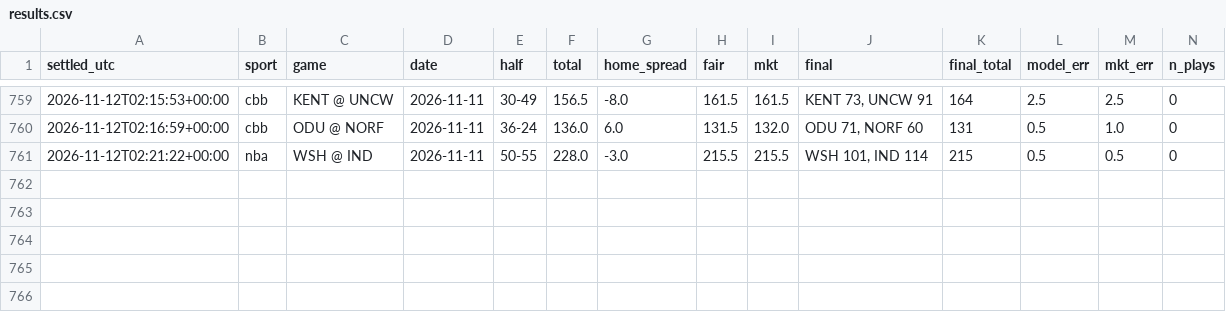
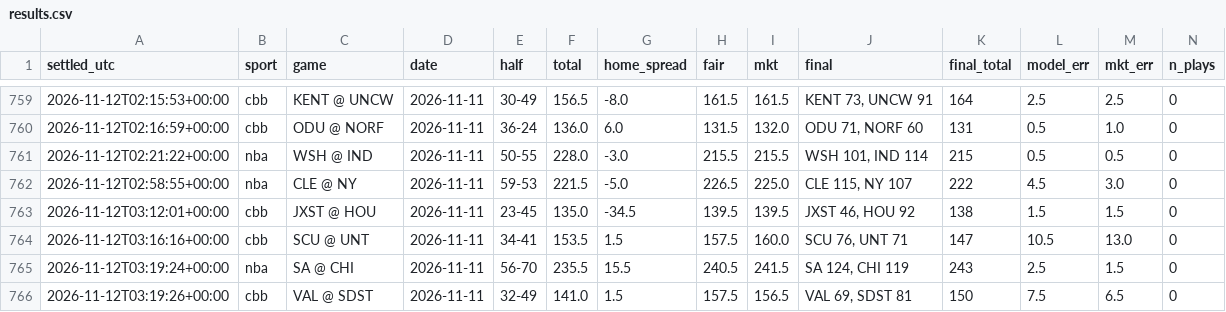
Before and after one commit to fouronetrue/halftime-desk, a CSV file: log/results.csv, drawn as a sheet; only a part is shown, gaps mark what is left out; rows hold the shown columns only; the diff names each change by its address in the sheet, - before the commit and + after, or states it on an @@ line.

```diff
--- a/log/results.csv
+++ b/log/results.csv
+row 762: 2026-11-12T02:58:55+00:00 | nba | CLE @ NY | 2026-11-11 | 59-53 | 221.5 | -5.0 | 226.5 | 225.0 | CLE 115, NY 107 | 222 | 4.5 | 3.0 | 0
+row 763: 2026-11-12T03:12:01+00:00 | cbb | JXST @ HOU | 2026-11-11 | 23-45 | 135.0 | -34.5 | 139.5 | 139.5 | JXST 46, HOU 92 | 138 | 1.5 | 1.5 | 0
+row 764: 2026-11-12T03:16:16+00:00 | cbb | SCU @ UNT | 2026-11-11 | 34-41 | 153.5 | 1.5 | 157.5 | 160.0 | SCU 76, UNT 71 | 147 | 10.5 | 13.0 | 0
+row 765: 2026-11-12T03:19:24+00:00 | nba | SA @ CHI | 2026-11-11 | 56-70 | 235.5 | 15.5 | 240.5 | 241.5 | SA 124, CHI 119 | 243 | 2.5 | 1.5 | 0
+row 766: 2026-11-12T03:19:26+00:00 | cbb | VAL @ SDST | 2026-11-11 | 32-49 | 141.0 | 1.5 | 157.5 | 156.5 | VAL 69, SDST 81 | 150 | 7.5 | 6.5 | 0
```
Also changed, not shown: 2 other files.
